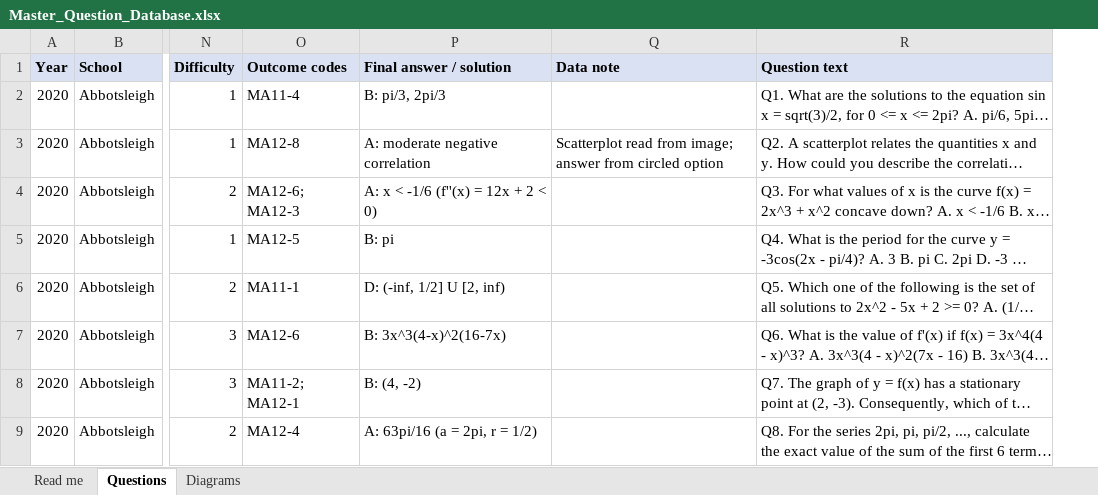
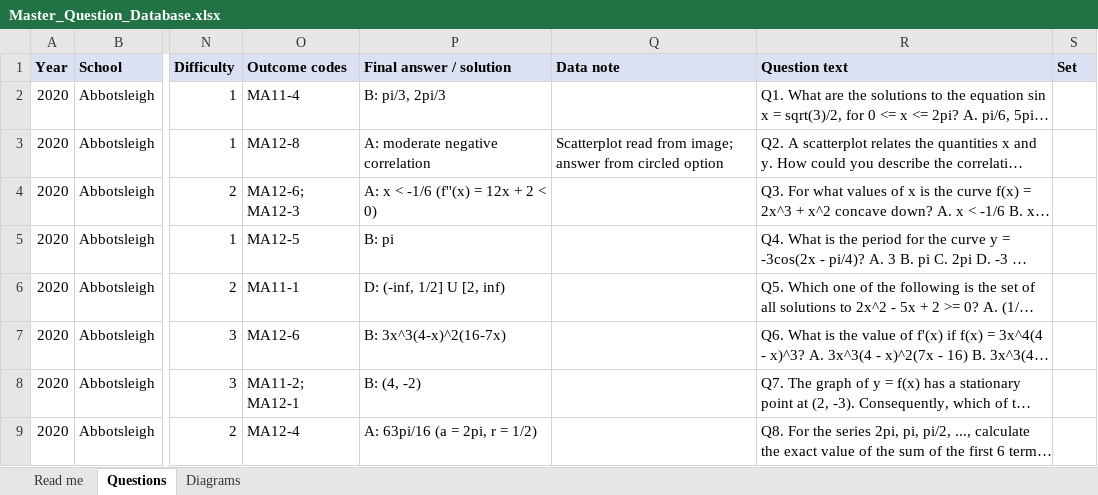
Before and after one commit to tutorportalapp/TutorPortal, an Excel workbook: data/Master_Question_Database.xlsx, sheet Questions, drawn as a sheet; only a part is shown, gaps mark what is left out; long unchanged cells end in …; values as stored, in another font and other column widths than the file's, no borders; the diff names each change by its address in the sheet, - before the commit and + after, or states it on an @@ line.

Commit message:
Builder-question sets update

```diff
--- a/data/Master_Question_Database.xlsx (sheet Questions)
+++ b/data/Master_Question_Database.xlsx (sheet Questions)
+column S (Set), empty
```
Also changed, not shown: sheet Read me, 7 other files.
